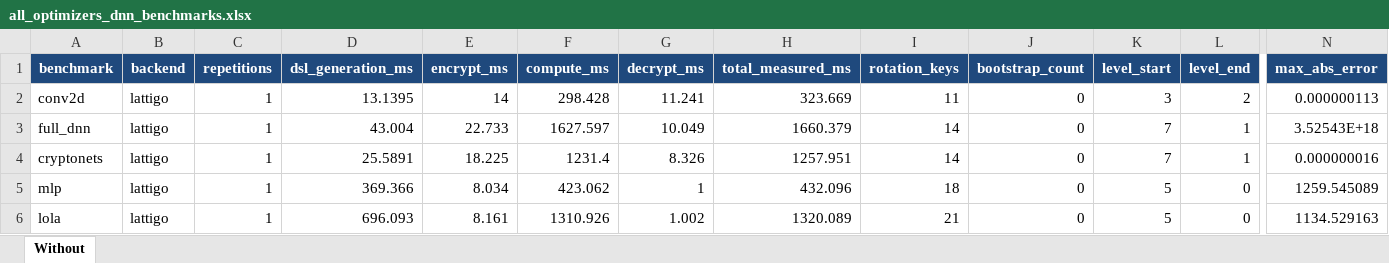
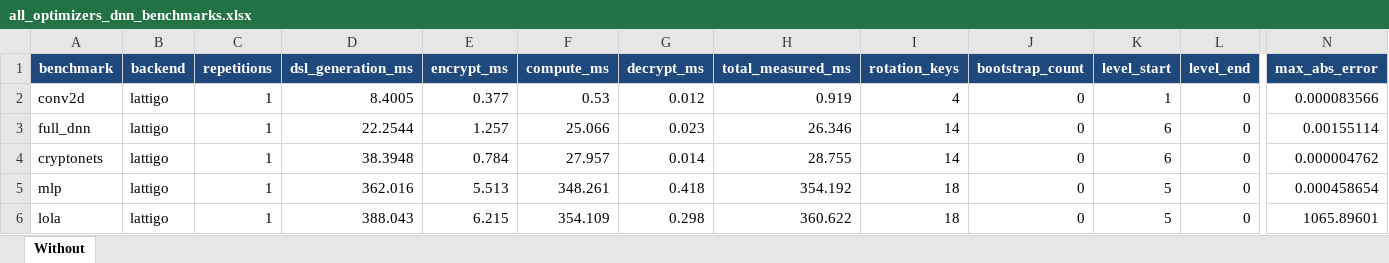
Before and after one commit to mokraneimed/CHEHAB, an Excel workbook: results/all_optimizers_dnn_benchmarks.xlsx, sheet Without, drawn as a sheet; only a part is shown, gaps mark what is left out; values as stored, in another font and other column widths than the file's, no borders; the diff names each change by its address in the sheet, - before the commit and + after, or states it on an @@ line.

```diff
--- a/results/all_optimizers_dnn_benchmarks.xlsx (sheet Without)
+++ b/results/all_optimizers_dnn_benchmarks.xlsx (sheet Without)
-D2 (dsl_generation_ms): 13.1395
+D2 (dsl_generation_ms): 8.4005
-E2 (encrypt_ms): 14
+E2 (encrypt_ms): 0.377
-F2 (compute_ms): 298.428
+F2 (compute_ms): 0.53
-G2 (decrypt_ms): 11.241
+G2 (decrypt_ms): 0.012
-H2 (total_measured_ms): 323.669
+H2 (total_measured_ms): 0.919
-I2 (rotation_keys): 11
+I2 (rotation_keys): 4
-K2 (level_start): 3
+K2 (level_start): 1
-L2 (level_end): 2
+L2 (level_end): 0
-N2 (max_abs_error): 0.000000113
+N2 (max_abs_error): 0.000083566
-D3 (dsl_generation_ms): 43.004
+D3 (dsl_generation_ms): 22.2544
-E3 (encrypt_ms): 22.733
+E3 (encrypt_ms): 1.257
-F3 (compute_ms): 1627.597
+F3 (compute_ms): 25.066
-G3 (decrypt_ms): 10.049
+G3 (decrypt_ms): 0.023
-H3 (total_measured_ms): 1660.379
+H3 (total_measured_ms): 26.346
-K3:K4 (level_start): 7
+K3:K4 (level_start): 6
-L3:L4 (level_end): 1
+L3:L4 (level_end): 0
-N3 (max_abs_error): 3.52543E+18
+N3 (max_abs_error): 0.00155114
-D4 (dsl_generation_ms): 25.5891
+D4 (dsl_generation_ms): 38.3948
-E4 (encrypt_ms): 18.225
+E4 (encrypt_ms): 0.784
-F4 (compute_ms): 1231.4
+F4 (compute_ms): 27.957
-G4 (decrypt_ms): 8.326
+G4 (decrypt_ms): 0.014
-H4 (total_measured_ms): 1257.951
+H4 (total_measured_ms): 28.755
-N4 (max_abs_error): 0.000000016
+N4 (max_abs_error): 0.000004762
-D5 (dsl_generation_ms): 369.366
+D5 (dsl_generation_ms): 362.016
-E5 (encrypt_ms): 8.034
+E5 (encrypt_ms): 5.513
-F5 (compute_ms): 423.062
+F5 (compute_ms): 348.261
-G5 (decrypt_ms): 1
+G5 (decrypt_ms): 0.418
-H5 (total_measured_ms): 432.096
+H5 (total_measured_ms): 354.192
-N5 (max_abs_error): 1259.545089
+N5 (max_abs_error): 0.000458654
-D6 (dsl_generation_ms): 696.093
+D6 (dsl_generation_ms): 388.043
-E6 (encrypt_ms): 8.161
+E6 (encrypt_ms): 6.215
-F6 (compute_ms): 1310.926
+F6 (compute_ms): 354.109
-G6 (decrypt_ms): 1.002
+G6 (decrypt_ms): 0.298
-H6 (total_measured_ms): 1320.089
+H6 (total_measured_ms): 360.622
-I6 (rotation_keys): 21
+I6 (rotation_keys): 18
-N6 (max_abs_error): 1134.529163
+N6 (max_abs_error): 1065.89601
```
Also changed, not shown: results/metrics_none.xlsx, 18 other files.
